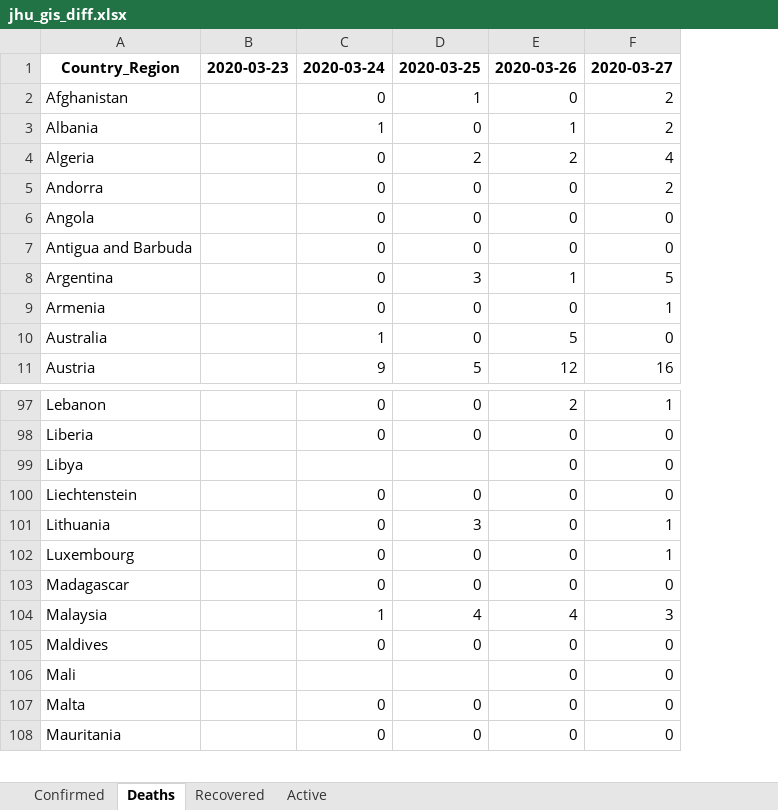
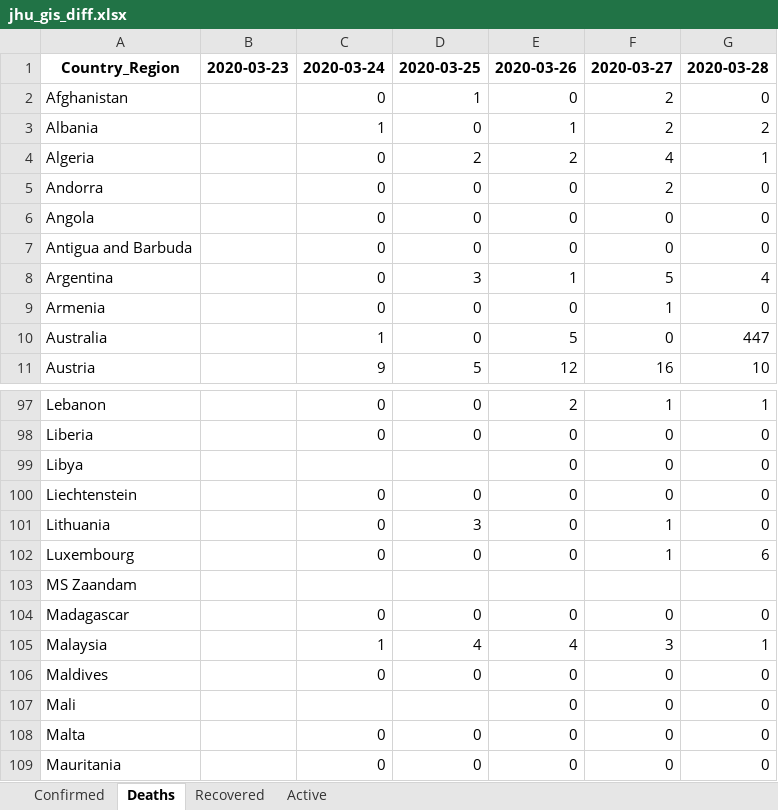
Before and after one commit to maisammusthafa/covid-19, an Excel workbook: jhu-gis/data/jhu_gis_diff.xlsx, sheet Deaths, drawn as a sheet; only a part is shown, gaps mark what is left out; values as stored, in another font and other column widths than the file's, no borders; the diff names each change by its address in the sheet, - before the commit and + after, or states it on an @@ line.

```diff
--- a/jhu-gis/data/jhu_gis_diff.xlsx (sheet Deaths)
+++ b/jhu-gis/data/jhu_gis_diff.xlsx (sheet Deaths)
+column G, rows 1-11: 2020-03-28 | 0 | 2 | 1 | 0 | 0 | 0 | 4 | 0 | 447 | 10; rows 97-102: 1 | 0 | 0 | 0 | 0 | 6; rows 104-109: 0 | 1 | 0 | 0 | 0 | 0
+row 103: MS Zaandam
```
Also changed, not shown: sheet Recovered, sheet Active, sheet Confirmed, ecdc-csv/data/ecdc_csv_diff.xlsx, ecdc-csv/data/ecdc_csv_total.xlsx, 3 other files.
